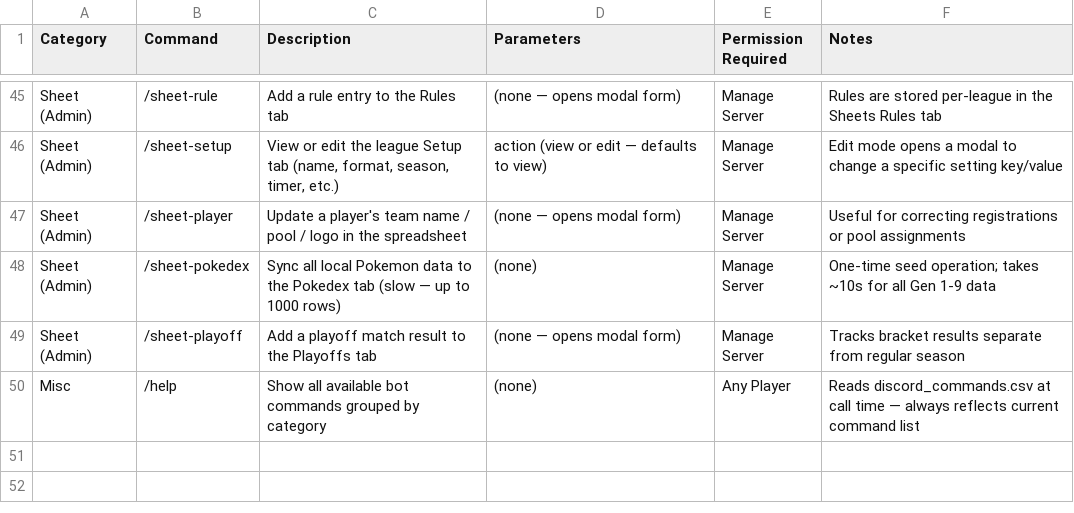
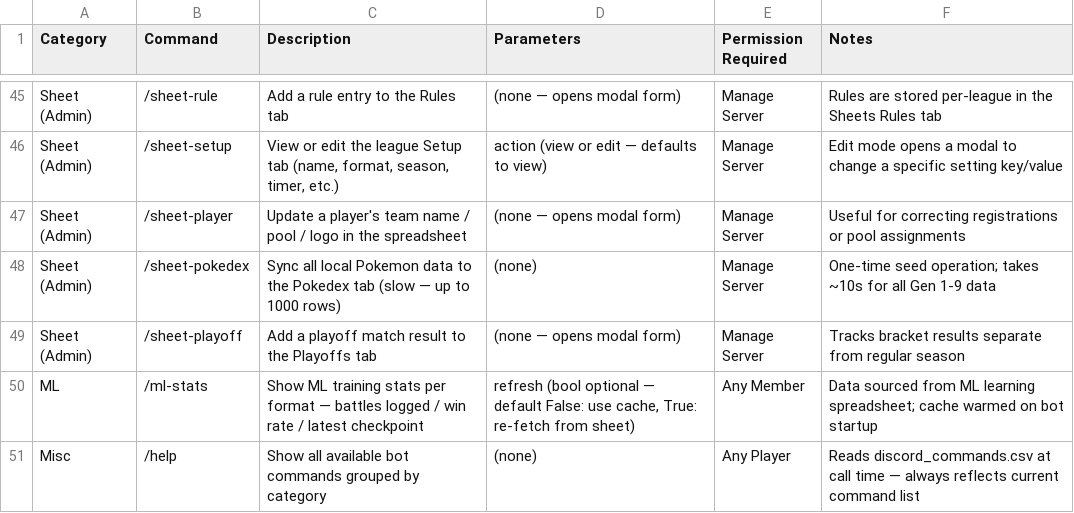
Before and after one commit to NoChillOrganization/NCLPDLB, a CSV file: discord_commands.csv, drawn as a sheet; only a part is shown, gaps mark what is left out; the diff names each change by its address in the sheet, - before the commit and + after, or states it on an @@ line.

```diff
--- a/discord_commands.csv
+++ b/discord_commands.csv
+row 50: ML | /ml-stats | Show ML training stats per format — battles logged / win rate / latest checkpoint | refresh (bool optional — default False: use cache, True: re-fetch from sheet) | Any Member | Data sourced from ML learning spreadsheet; cache warmed on bot startup
```
Also changed, not shown: 14 other files.
